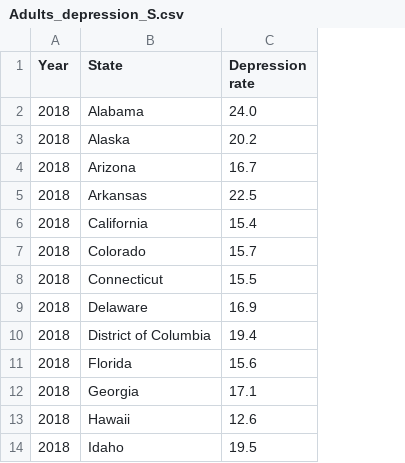
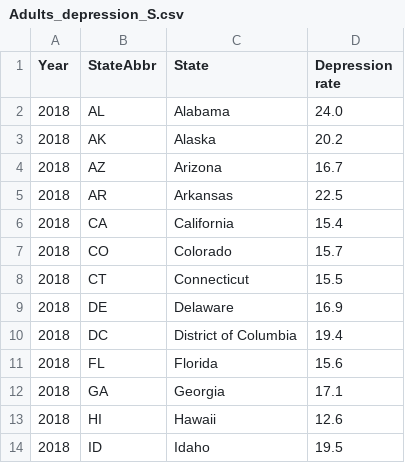
Before and after one commit to soobin83/Project1-Group2, a CSV file: data/Adults_depression_S.csv, drawn as a sheet; only a part is shown; the diff names each change by its address in the sheet, - before the commit and + after, or states it on an @@ line.

```diff
--- a/data/Adults_depression_S.csv
+++ b/data/Adults_depression_S.csv
+column B (StateAbbr), rows 2-14: AL | AK | AZ | AR | CA | CO | CT | DE | DC | FL | GA | HI | ID
```
Also changed, not shown: 8 other files.
